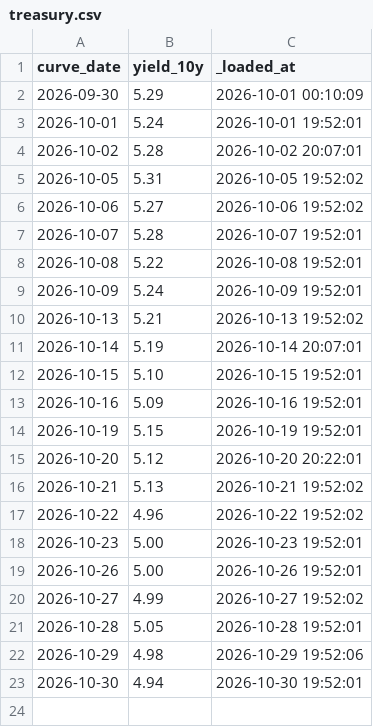
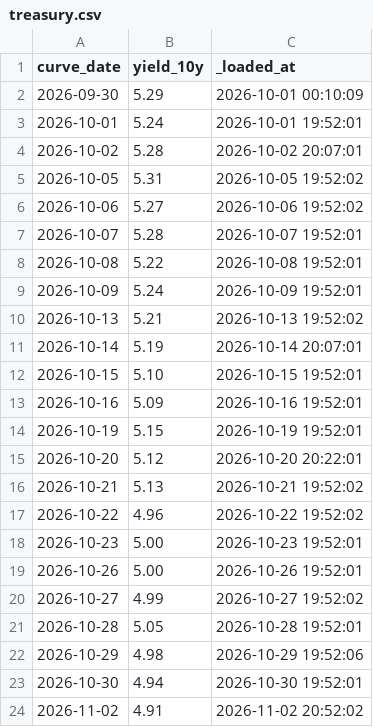
Before and after one commit to JeremyL691/freshcal-shadow, a CSV file: loads/treasury.csv, drawn as a sheet; the diff names each change by its address in the sheet, - before the commit and + after, or states it on an @@ line.

```diff
--- a/loads/treasury.csv
+++ b/loads/treasury.csv
+row 24: 2026-11-02 | 4.91 | 2026-11-02 20:52:02
```
Also changed, not shown: 2 other files.
